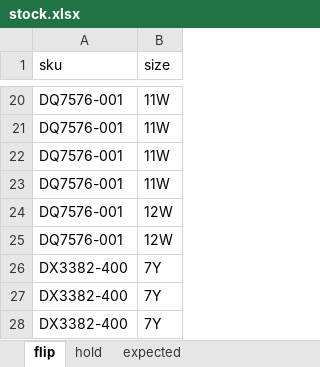
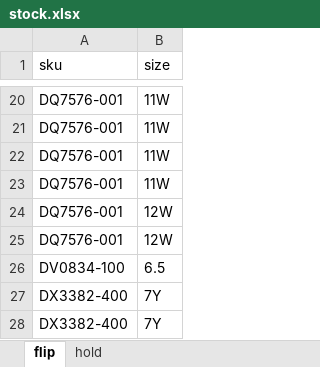
Before and after one commit to nudam00/SneakersPriceChecker, an Excel workbook: input/stock.xlsx, sheet flip, drawn as a sheet; only a part is shown, gaps mark what is left out; the shorter side is filled out with more unchanged rows; values as stored, in another font and other column widths than the file's, no borders; the diff covers the shown part only; the diff names each change by its address in the sheet, - before the commit and + after, or states it on an @@ line.

```diff
--- a/input/stock.xlsx (sheet flip)
+++ b/input/stock.xlsx (sheet flip)
-sheet tab: expected
+row 26: DV0834-100 | 6.5
```
Also changed, not shown: 14 added rows and 12 removed rows elsewhere in this sheet, sheet hold, output/prices.xlsx, 2 other files.
